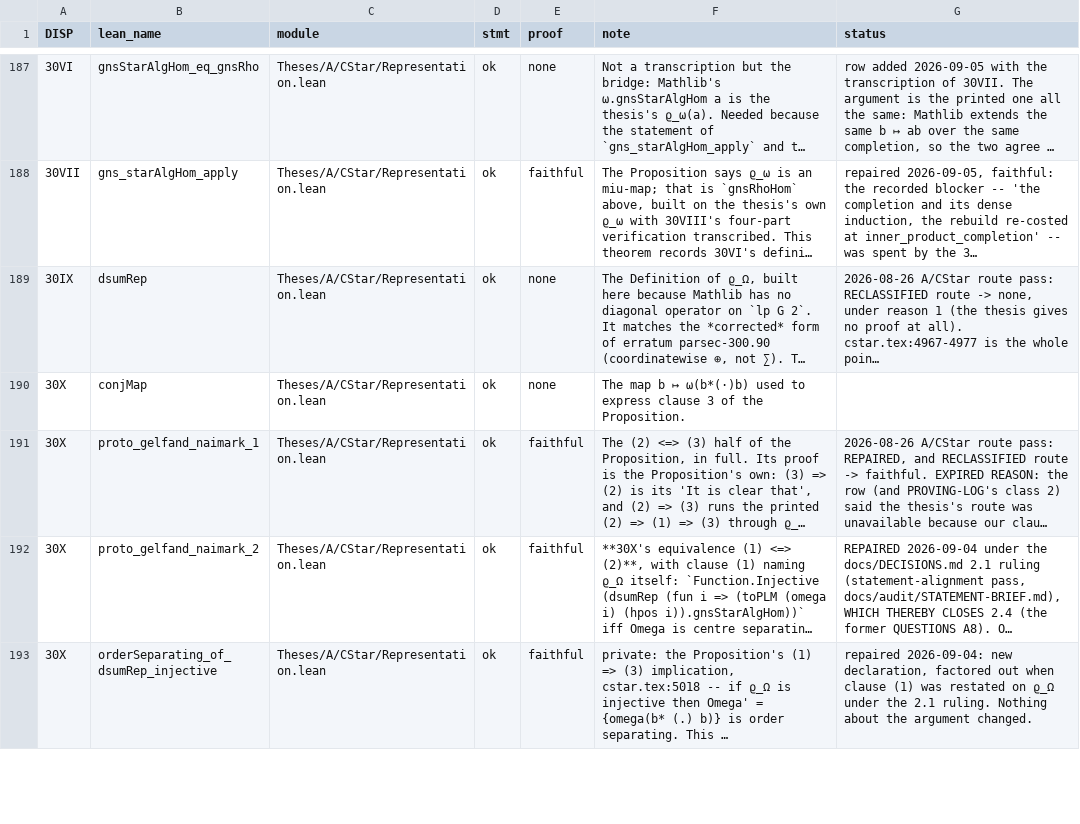
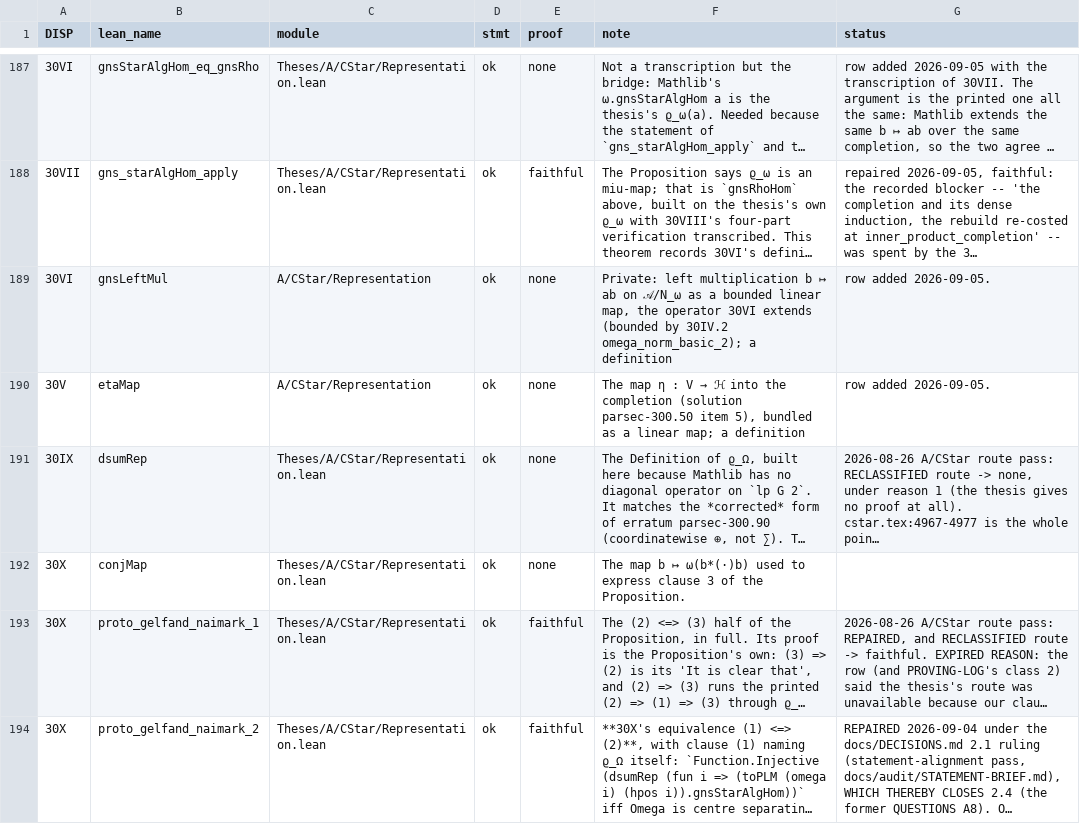
Before and after one commit to westerbaan/theses, a CSV file: lean/docs/audit/acstar-matrices-representation.csv, drawn as a sheet; only a part is shown, gaps mark what is left out; the shorter side is filled out with more unchanged rows; long unchanged cells end in …; the diff names each change by its address in the sheet, - before the commit and + after, or states it on an @@ line.

```diff
--- a/lean/docs/audit/acstar-matrices-representation.csv
+++ b/lean/docs/audit/acstar-matrices-representation.csv
+row 189: 30VI | gnsLeftMul | A/CStar/Representation | ok | none | Private: left multiplication b ↦ ab on 𝒜/N_ω as a bounded linear map, the operator 30VI extends (bounded by 30IV.2 omega_norm_basic_2); a definition | row added 2026-09-05.
+row 190: 30V | etaMap | A/CStar/Representation | ok | none | The map η : V → ℋ into the completion (solution parsec-300.50 item 5), bundled as a linear map; a definition | row added 2026-09-05.
```
Also changed, not shown: 2 other files.
